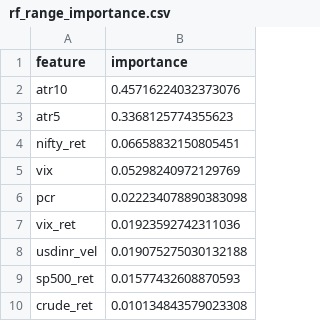
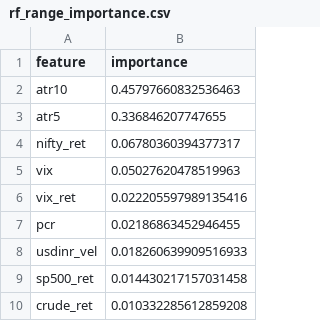
Before and after one commit to pravindev666/Moses-Random-Trees, a CSV file: data/models/rf_range_importance.csv, drawn as a sheet.

```diff
--- a/data/models/rf_range_importance.csv
+++ b/data/models/rf_range_importance.csv
@@ -1,10 +1,10 @@
 feature,importance
-atr10,0.45716224032373076
-atr5,0.3368125774355623
-nifty_ret,0.06658832150805451
-vix,0.05298240972129769
-pcr,0.022234078890383098
-vix_ret,0.01923592742311036
-usdinr_vel,0.019075275030132188
-sp500_ret,0.01577432608870593
-crude_ret,0.010134843579023308
+atr10,0.45797660832536463
+atr5,0.336846207747655
+nifty_ret,0.06780360394377317
+vix,0.05027620478519963
+vix_ret,0.022205597989135416
+pcr,0.02186863452946455
+usdinr_vel,0.018260639909516933
+sp500_ret,0.014430217157031458
+crude_ret,0.010332285612859208
```
Also changed, not shown: data/models/rf_dir_14d_importance.csv, data/models/rf_dir_1d_importance.csv, 10 other files.
